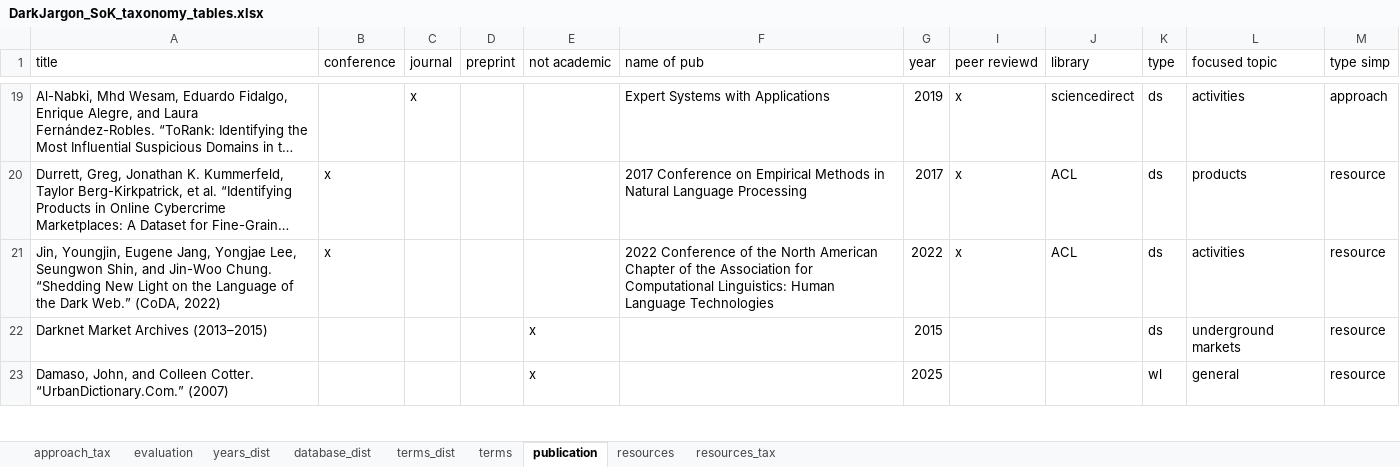
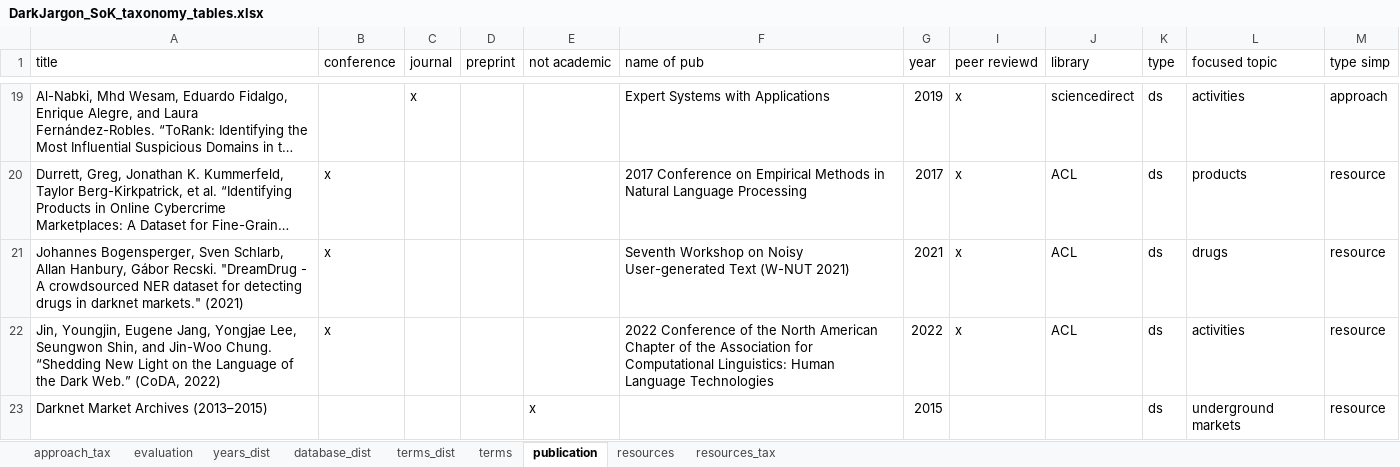
Before and after one commit to laurabernardy/DarkJargon-SOK, an Excel workbook: DarkJargon_SoK_taxonomy_tables.xlsx, sheet publication, drawn as a sheet; only a part is shown, gaps mark what is left out; the shorter side is filled out with more unchanged rows; long unchanged cells end in …; values as stored, in another font and other column widths than the file's, no borders; the diff names each change by its address in the sheet, - before the commit and + after, or states it on an @@ line.

```diff
--- a/DarkJargon_SoK_taxonomy_tables.xlsx (sheet publication)
+++ b/DarkJargon_SoK_taxonomy_tables.xlsx (sheet publication)
+row 21: Johannes Bogensperger, Sven Schlarb, Allan Hanbury, Gábor Recski. "DreamDrug - A crowdsourced NER dataset for detecting drugs in darknet markets." (2021) | x |  |  |  | Seventh Workshop on Noisy User-generated Text (W-NUT 2021) | 2021 | x | ACL | ds | drugs | resource
```
Also changed, not shown: sheet years_dist, sheet database_dist, charts or pictures, 1 other file.
